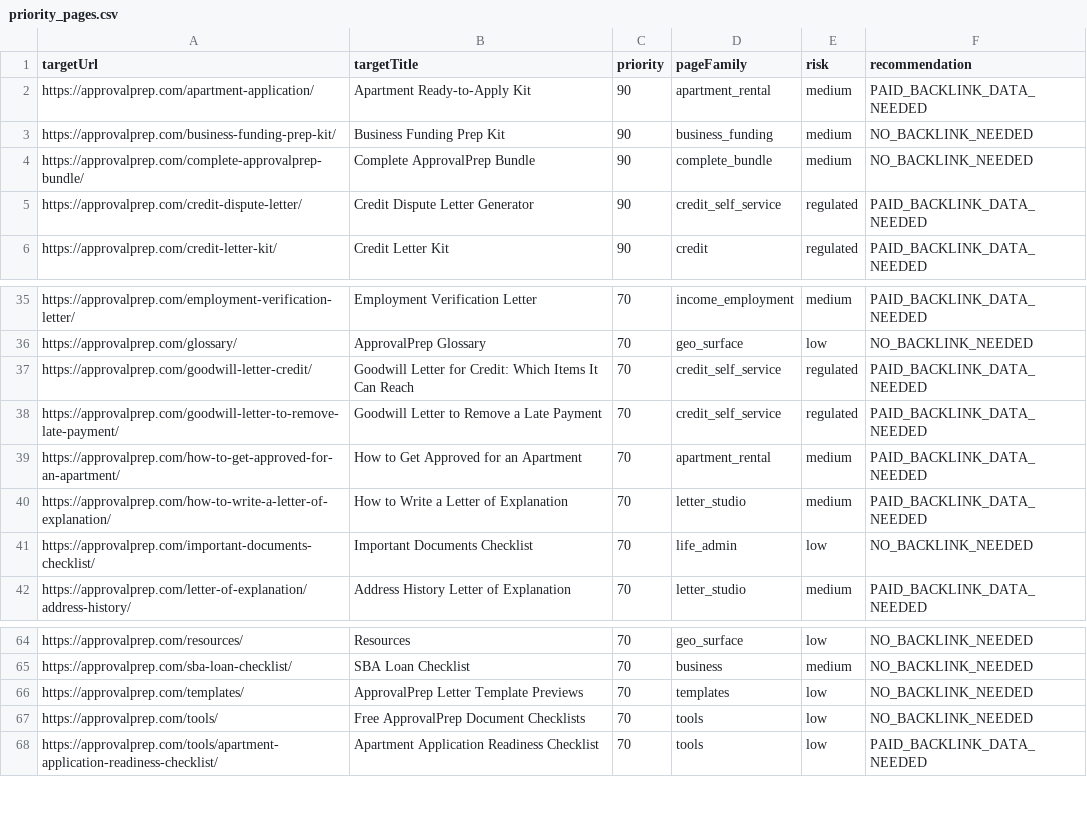
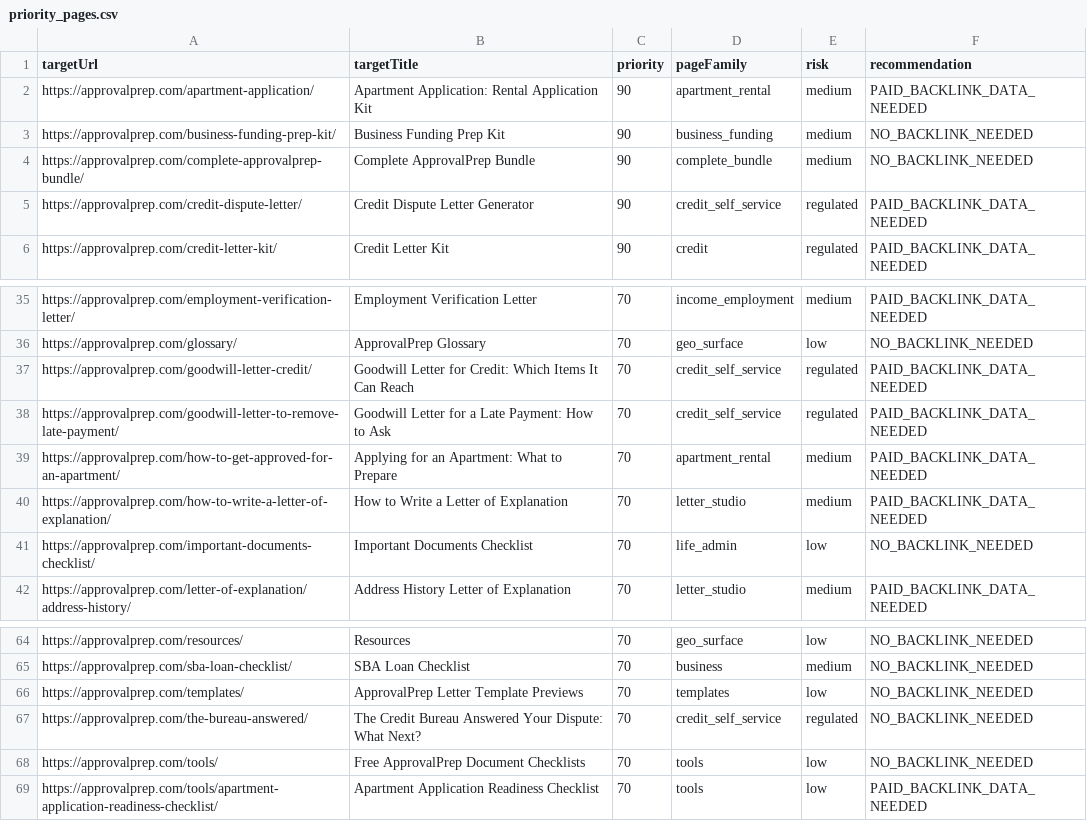
Before and after one commit to seq23/approvalprep, a CSV file: data/backlink_handoff/priority_pages.csv, drawn as a sheet; only a part is shown, gaps mark what is left out.

```diff
--- a/data/backlink_handoff/priority_pages.csv
+++ b/data/backlink_handoff/priority_pages.csv
@@ -1,3 +1,3 @@
 targetUrl,targetTitle,priority,pageFamily,risk,recommendation
-https://approvalprep.com/apartment-application/,"Apartment Ready-to-Apply Kit",90,apartment_rental,medium,PAID_BACKLINK_DATA_NEEDED
+https://approvalprep.com/apartment-application/,"Apartment Application: Rental Application Kit",90,apartment_rental,medium,PAID_BACKLINK_DATA_NEEDED
 https://approvalprep.com/business-funding-prep-kit/,"Business Funding Prep Kit",90,business_funding,medium,NO_BACKLINK_NEEDED
@@ -37,4 +37,4 @@ https://approvalprep.com/glossary/,"ApprovalPrep Glossary",70,geo_surface,low,NO
 https://approvalprep.com/goodwill-letter-credit/,"Goodwill Letter for Credit: Which Items It Can Reach",70,credit_self_service,regulated,PAID_BACKLINK_DATA_NEEDED
-https://approvalprep.com/goodwill-letter-to-remove-late-payment/,"Goodwill Letter to Remove a Late Payment",70,credit_self_service,regulated,PAID_BACKLINK_DATA_NEEDED
-https://approvalprep.com/how-to-get-approved-for-an-apartment/,"How to Get Approved for an Apartment",70,apartment_rental,medium,PAID_BACKLINK_DATA_NEEDED
+https://approvalprep.com/goodwill-letter-to-remove-late-payment/,"Goodwill Letter for a Late Payment: How to Ask",70,credit_self_service,regulated,PAID_BACKLINK_DATA_NEEDED
+https://approvalprep.com/how-to-get-approved-for-an-apartment/,"Applying for an Apartment: What to Prepare",70,apartment_rental,medium,PAID_BACKLINK_DATA_NEEDED
 https://approvalprep.com/how-to-write-a-letter-of-explanation/,"How to Write a Letter of Explanation",70,letter_studio,medium,PAID_BACKLINK_DATA_NEEDED
@@ -66,2 +66,3 @@ https://approvalprep.com/sba-loan-checklist/,"SBA Loan Checklist",70,business,me
 https://approvalprep.com/templates/,"ApprovalPrep Letter Template Previews",70,templates,low,NO_BACKLINK_NEEDED
+https://approvalprep.com/the-bureau-answered/,"The Credit Bureau Answered Your Dispute: What Next?",70,credit_self_service,regulated,NO_BACKLINK_NEEDED
 https://approvalprep.com/tools/,"Free ApprovalPrep Document Checklists",70,tools,low,NO_BACKLINK_NEEDED
```
Also changed, not shown: 51 other files.
